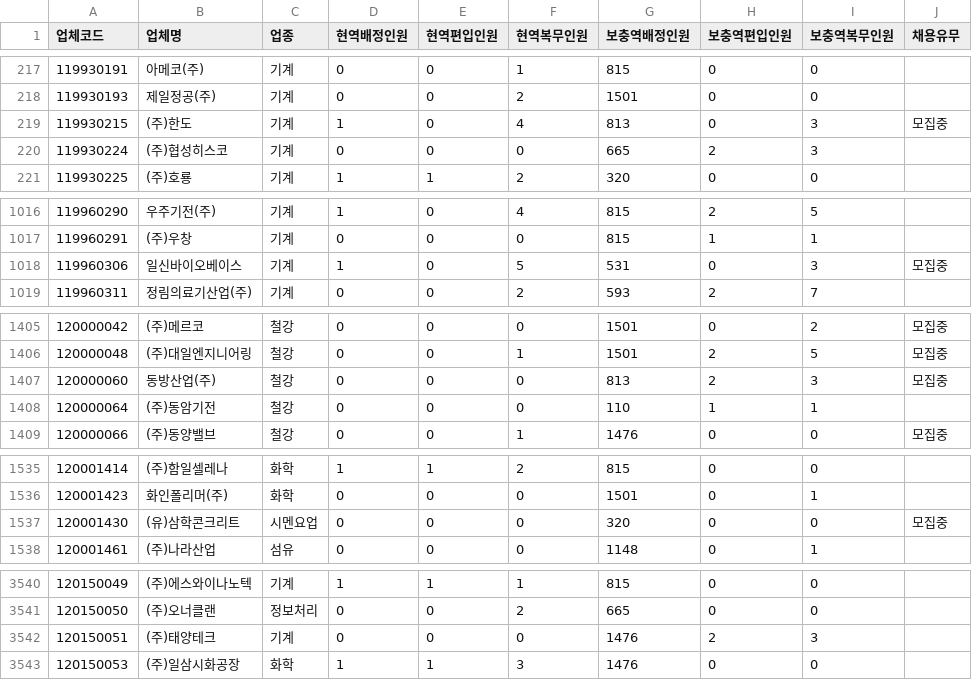
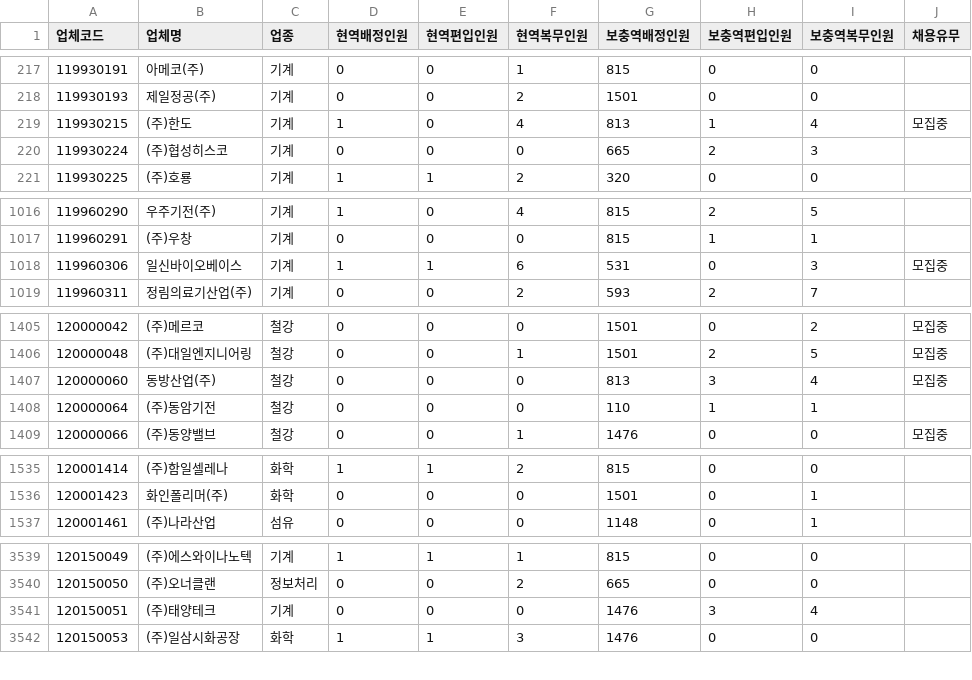
Before and after one commit to stleamist/mma-company-crawler, a CSV file: result/all.csv, drawn as a sheet; only a part is shown, gaps mark what is left out; the diff covers the shown part only.

```diff
--- a/result/all.csv
+++ b/result/all.csv
@@ -218,3 +218,3 @@
 119930193,제일정공(주),기계,0,0,2,1501,0,0,
-119930215,(주)한도,기계,1,0,4,813,0,3,모집중
+119930215,(주)한도,기계,1,0,4,813,1,4,모집중
 119930224,(주)협성히스코,기계,0,0,0,665,2,3,
@@ -1017,3 +1017,3 @@
 119960291,(주)우창,기계,0,0,0,815,1,1,
-119960306,일신바이오베이스,기계,1,0,5,531,0,3,모집중
+119960306,일신바이오베이스,기계,1,1,6,531,0,3,모집중
 119960311,정림의료기산업(주),기계,0,0,2,593,2,7,
@@ -1406,3 +1406,3 @@
 120000048,(주)대일엔지니어링,철강,0,0,1,1501,2,5,모집중
-120000060,동방산업(주),철강,0,0,0,813,2,3,모집중
+120000060,동방산업(주),철강,0,0,0,813,3,4,모집중
 120000064,(주)동암기전,철강,0,0,0,110,1,1,
@@ -1536,3 +1536,2 @@
 120001423,화인폴리머(주),화학,0,0,0,1501,0,1,
-120001430,(유)삼학콘크리트,시멘요업,0,0,0,320,0,0,모집중
 120001461,(주)나라산업,섬유,0,0,0,1148,0,1,
@@ -3541,3 +3540,3 @@
 120150050,(주)오너클랜,정보처리,0,0,2,665,0,0,
-120150051,(주)태양테크,기계,0,0,0,1476,2,3,
+120150051,(주)태양테크,기계,0,0,0,1476,3,4,
 120150053,(주)일삼시화공장,화학,1,1,3,1476,0,0,
```
Also changed, not shown: 26 edited cells elsewhere in this file, result/raw.csv.
